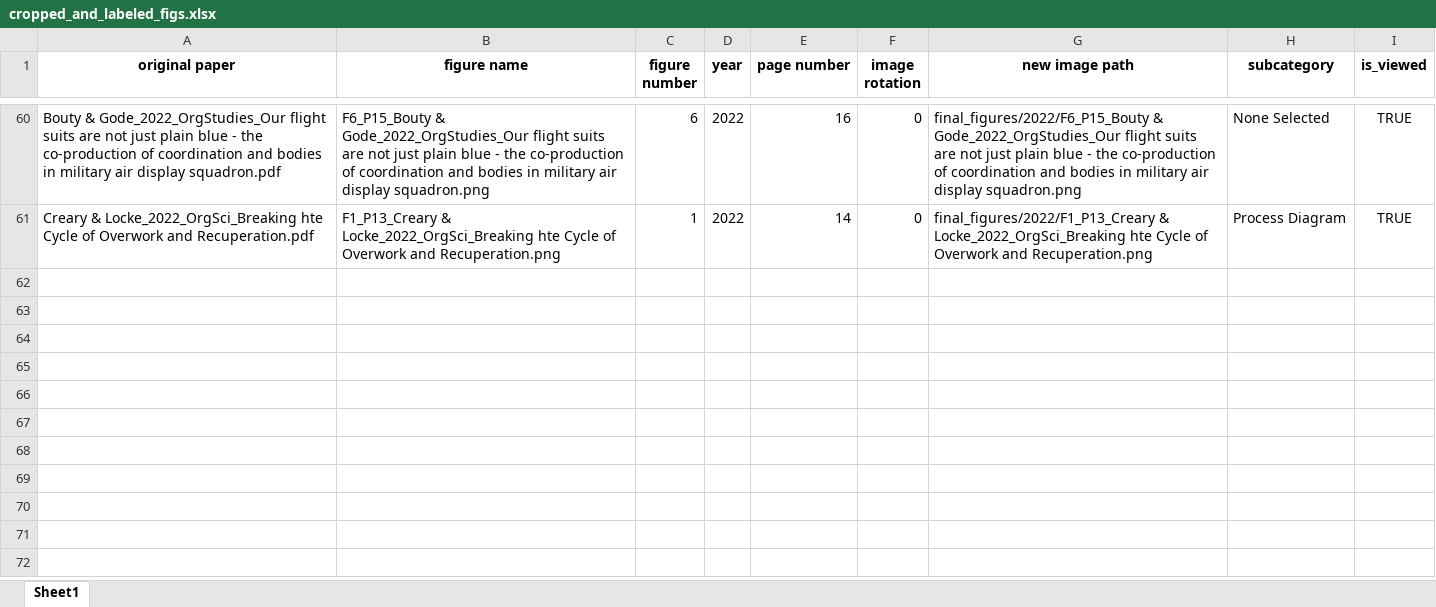
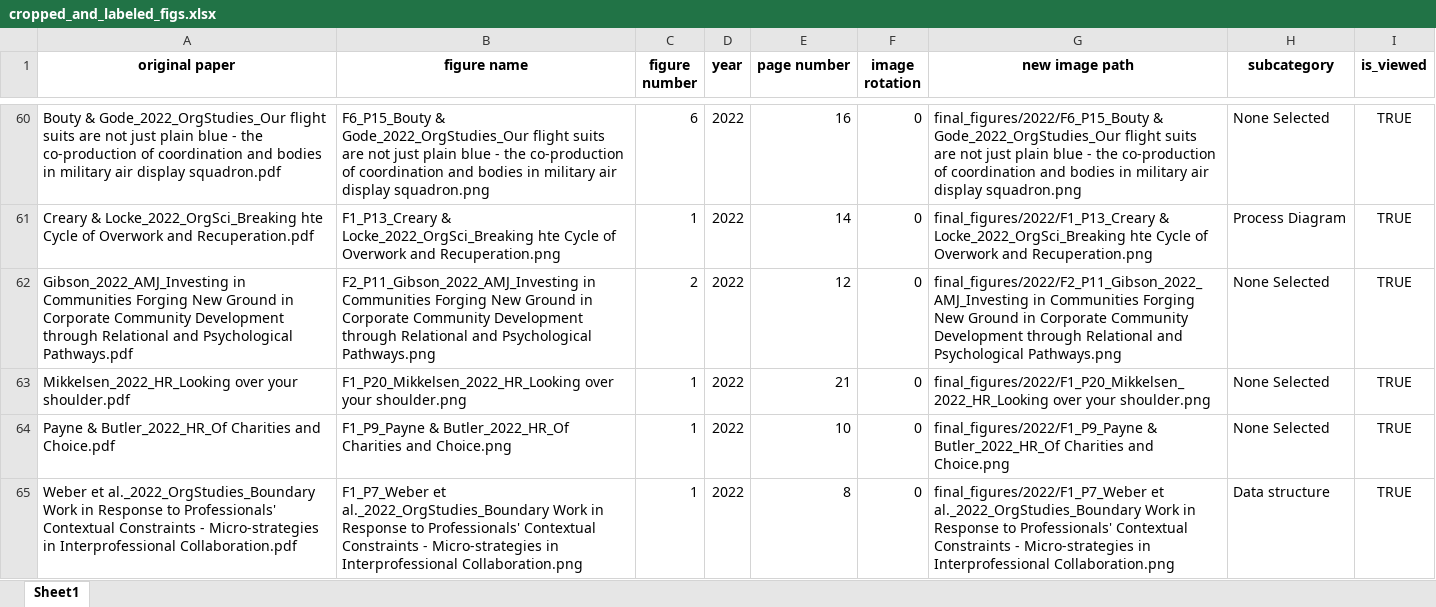
Before and after one commit to polyg314/figure_averaging, an Excel workbook: cropped_and_labeled_figs.xlsx, sheet Sheet1, drawn as a sheet; only a part is shown, gaps mark what is left out; values as stored, in another font and other column widths than the file's, no borders; the diff names each change by its address in the sheet, - before the commit and + after, or states it on an @@ line.

```diff
--- a/cropped_and_labeled_figs.xlsx (sheet Sheet1)
+++ b/cropped_and_labeled_figs.xlsx (sheet Sheet1)
+row 62: Gibson_2022_AMJ_Investing in Communities Forging New Ground in Corporate Community Development through Relational and Psychological Pathways.pdf | F2_P11_Gibson_2022_AMJ_Investing in Communities Forging New Ground in Corporate Community Development through Relational and Psychological Pathways.png | 2 | 2022 | 12 | 0 | final_figures/2022/F2_P11_Gibson_2022_AMJ_Investing in Communities Forging New Ground in Corporate Community Development through Relational and Psychological Pathways.png | None Selected | TRUE
+row 63: Mikkelsen_2022_HR_Looking over your shoulder.pdf | F1_P20_Mikkelsen_2022_HR_Looking over your shoulder.png | 1 | 2022 | 21 | 0 | final_figures/2022/F1_P20_Mikkelsen_2022_HR_Looking over your shoulder.png | None Selected | TRUE
+row 64: Payne & Butler_2022_HR_Of Charities and Choice.pdf | F1_P9_Payne & Butler_2022_HR_Of Charities and Choice.png | 1 | 2022 | 10 | 0 | final_figures/2022/F1_P9_Payne & Butler_2022_HR_Of Charities and Choice.png | None Selected | TRUE
+row 65: Weber et al._2022_OrgStudies_Boundary Work in Response to Professionals' Contextual Constraints - Micro-strategies in Interprofessional Collaboration.pdf | F1_P7_Weber et al._2022_OrgStudies_Boundary Work in Response to Professionals' Contextual Constraints - Micro-strategies in Interprofessional Collaboration.png | 1 | 2022 | 8 | 0 | final_figures/2022/F1_P7_Weber et al._2022_OrgStudies_Boundary Work in Response to Professionals' Contextual Constraints - Micro-strategies in Interprofessional Collaboration.png | Data structure | TRUE
```
Also changed, not shown: fig_pages_viewed.xlsx, 6 other files.
